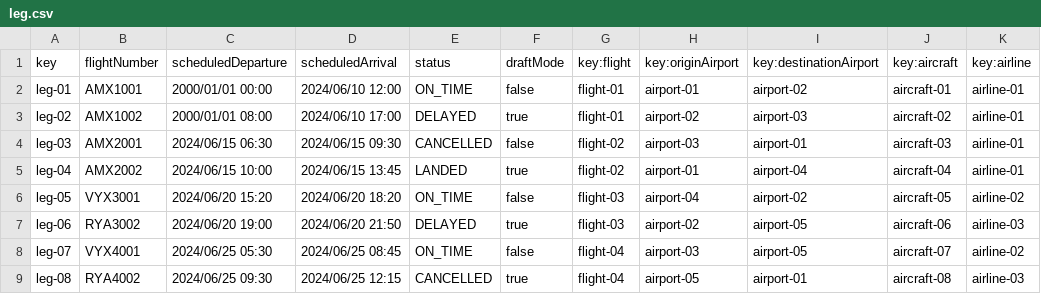
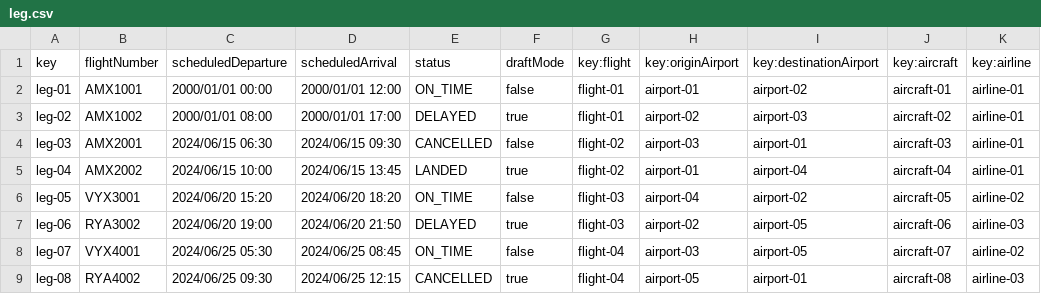
Before and after one commit to pabmejbui/Acme-ANS, a CSV file: src/main/resources/WEB-INF/data/sample/leg.csv, drawn as a sheet.

```diff
--- a/src/main/resources/WEB-INF/data/sample/leg.csv
+++ b/src/main/resources/WEB-INF/data/sample/leg.csv
@@ -1,4 +1,4 @@
 key,flightNumber,scheduledDeparture,scheduledArrival,status,draftMode,key:flight,key:originAirport,key:destinationAirport,key:aircraft,key:airline
-leg-01,AMX1001,2000/01/01 00:00,2024/06/10 12:00,ON_TIME,false,flight-01,airport-01,airport-02,aircraft-01,airline-01
-leg-02,AMX1002,2000/01/01 08:00,2024/06/10 17:00,DELAYED,true,flight-01,airport-02,airport-03,aircraft-02,airline-01
+leg-01,AMX1001,2000/01/01 00:00,2000/01/01 12:00,ON_TIME,false,flight-01,airport-01,airport-02,aircraft-01,airline-01
+leg-02,AMX1002,2000/01/01 08:00,2000/01/01 17:00,DELAYED,true,flight-01,airport-02,airport-03,aircraft-02,airline-01
 leg-03,AMX2001,2024/06/15 06:30,2024/06/15 09:30,CANCELLED,false,flight-02,airport-03,airport-01,aircraft-03,airline-01
```
Also changed, not shown: 14 other files.
